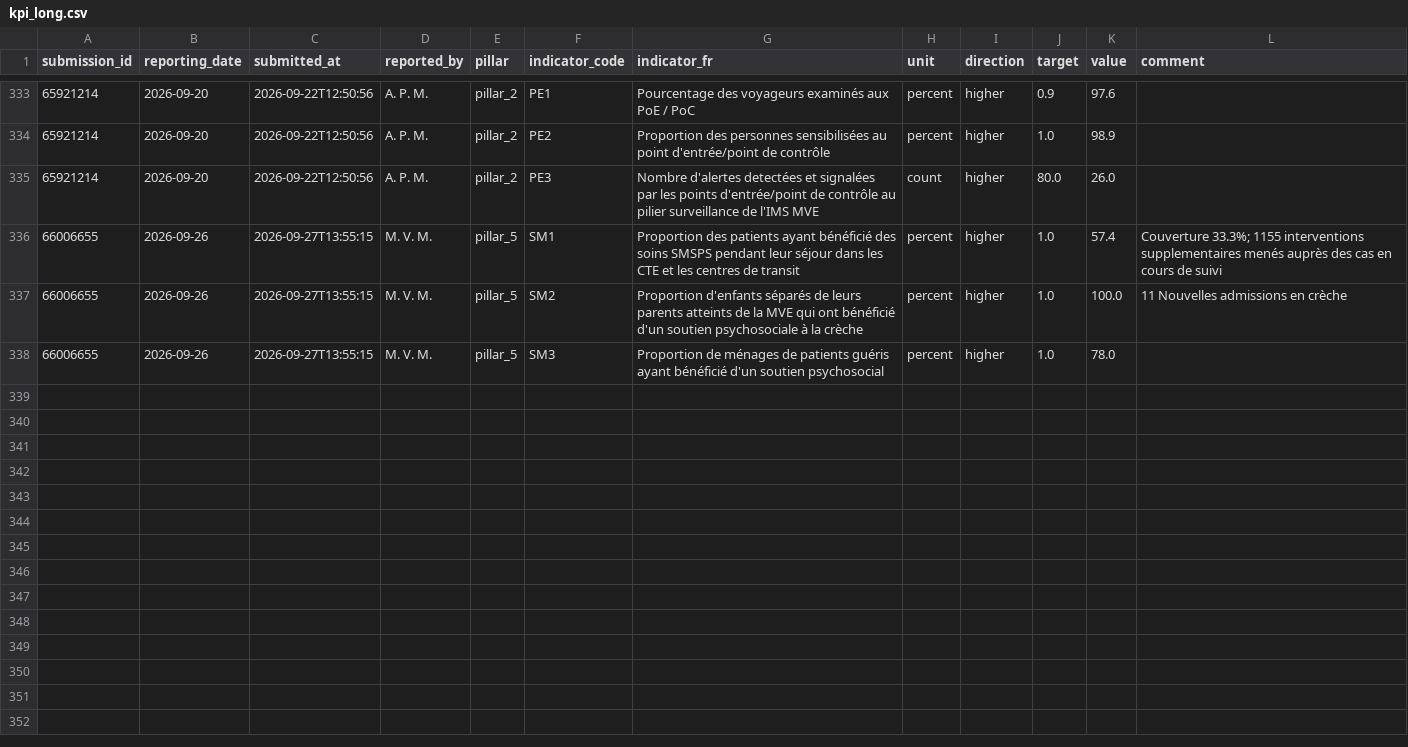
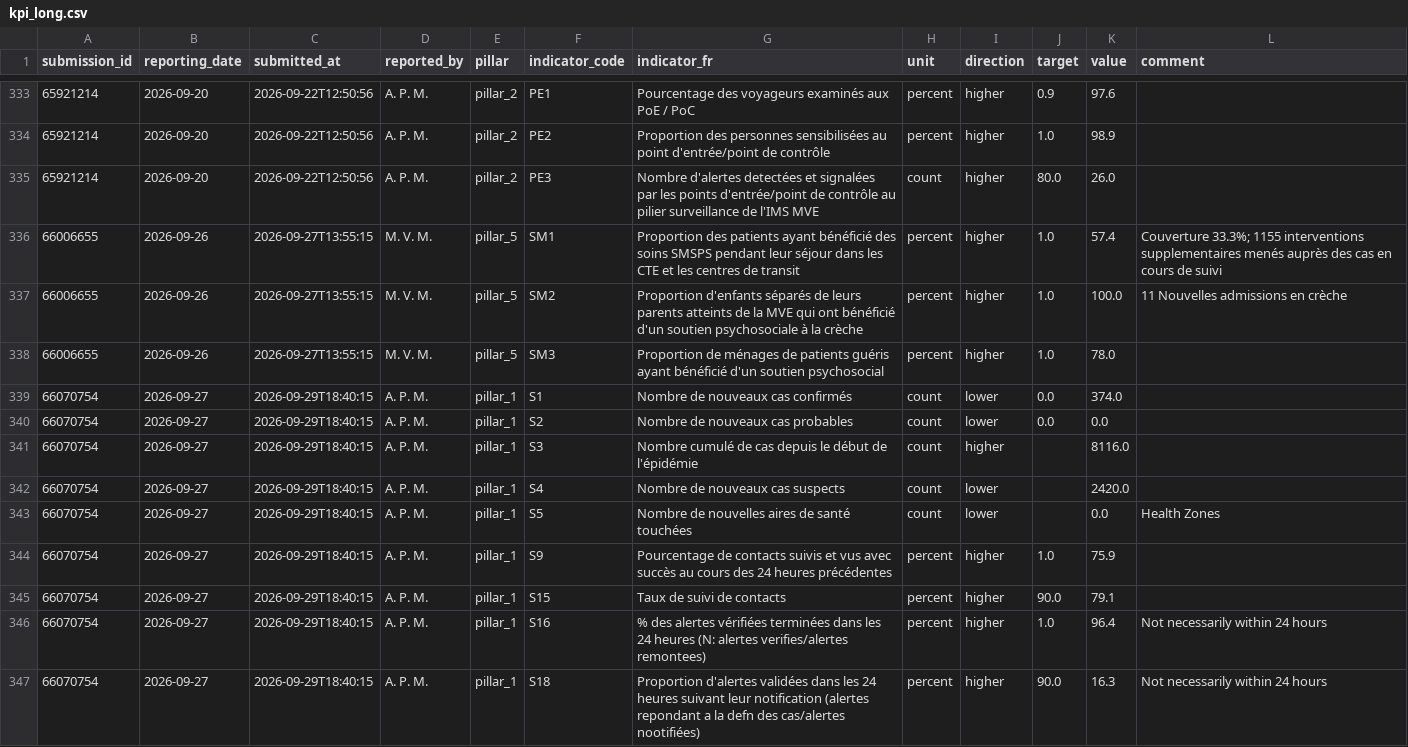
Before and after one commit to OgaSir-Gianni/Indicateurs-National-OMS-BVD, a CSV file: docs/data/kpi_long.csv, drawn as a sheet; only a part is shown, gaps mark what is left out; the diff covers the shown part only; the diff names each change by its address in the sheet, - before the commit and + after, or states it on an @@ line.

```diff
--- a/docs/data/kpi_long.csv
+++ b/docs/data/kpi_long.csv
+row 339: 66070754 | 2026-09-27 | 2026-09-29T18:40:15 | A. P. M. | pillar_1 | S1 | Nombre de nouveaux cas confirmés | count | lower | 0.0 | 374.0
+row 340: 66070754 | 2026-09-27 | 2026-09-29T18:40:15 | A. P. M. | pillar_1 | S2 | Nombre de nouveaux cas probables | count | lower | 0.0 | 0.0
+row 341: 66070754 | 2026-09-27 | 2026-09-29T18:40:15 | A. P. M. | pillar_1 | S3 | Nombre cumulé de cas depuis le début de l'épidémie | count | higher |  | 8116.0
+row 342: 66070754 | 2026-09-27 | 2026-09-29T18:40:15 | A. P. M. | pillar_1 | S4 | Nombre de nouveaux cas suspects | count | lower |  | 2420.0
+row 343: 66070754 | 2026-09-27 | 2026-09-29T18:40:15 | A. P. M. | pillar_1 | S5 | Nombre de nouvelles aires de santé touchées | count | lower |  | 0.0 | Health Zones
+row 344: 66070754 | 2026-09-27 | 2026-09-29T18:40:15 | A. P. M. | pillar_1 | S9 | Pourcentage de contacts suivis et vus avec succès au cours des 24 heures précédentes | percent | higher | 1.0 | 75.9
+row 345: 66070754 | 2026-09-27 | 2026-09-29T18:40:15 | A. P. M. | pillar_1 | S15 | Taux de suivi de contacts | percent | higher | 90.0 | 79.1
+row 346: 66070754 | 2026-09-27 | 2026-09-29T18:40:15 | A. P. M. | pillar_1 | S16 | % des alertes vérifiées terminées dans les 24 heures (N: alertes verifies/alertes remontees) | percent | higher | 1.0 | 96.4 | Not necessarily within 24 hours
+row 347: 66070754 | 2026-09-27 | 2026-09-29T18:40:15 | A. P. M. | pillar_1 | S18 | Proportion d'alertes validées dans les 24 heures suivant leur notification (alertes repondant a la defn des cas/alertes nootifiées) | percent | higher | 90.0 | 16.3 | Not necessarily within 24 hours
```
Also changed, not shown: 9 added rows elsewhere in this file, 2 other files.
